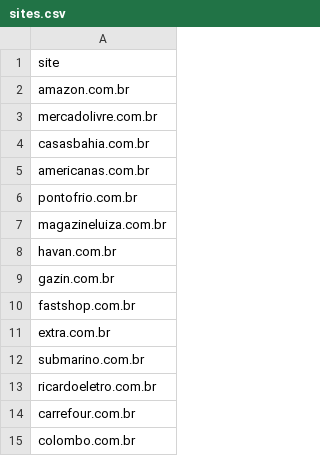
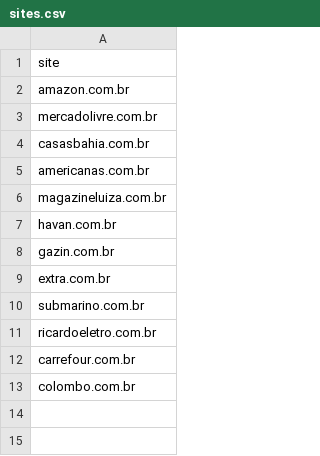
Before and after one commit to vss-2/recdados, a CSV file: sites.csv, drawn as a sheet; the diff names each change by its address in the sheet, - before the commit and + after, or states it on an @@ line.

```diff
--- a/sites.csv
+++ b/sites.csv
-row 6: pontofrio.com.br
-row 10: fastshop.com.br
```
Also changed, not shown: 5 other files.
